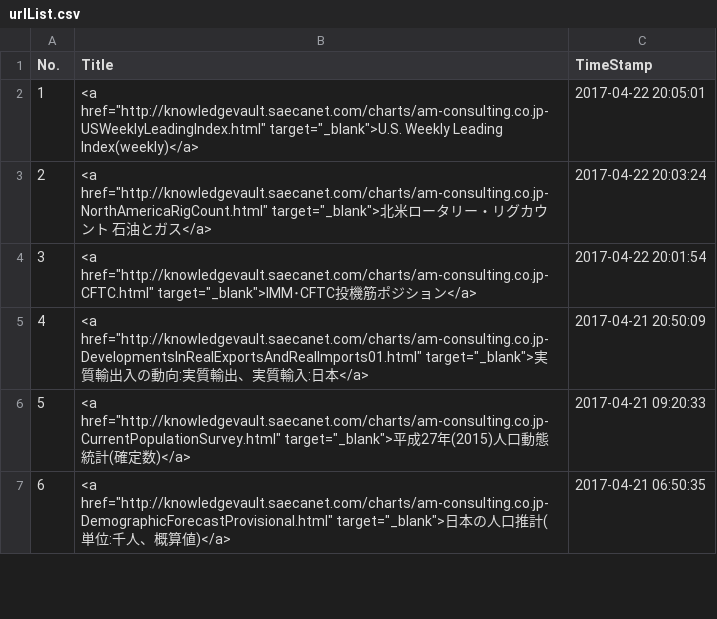
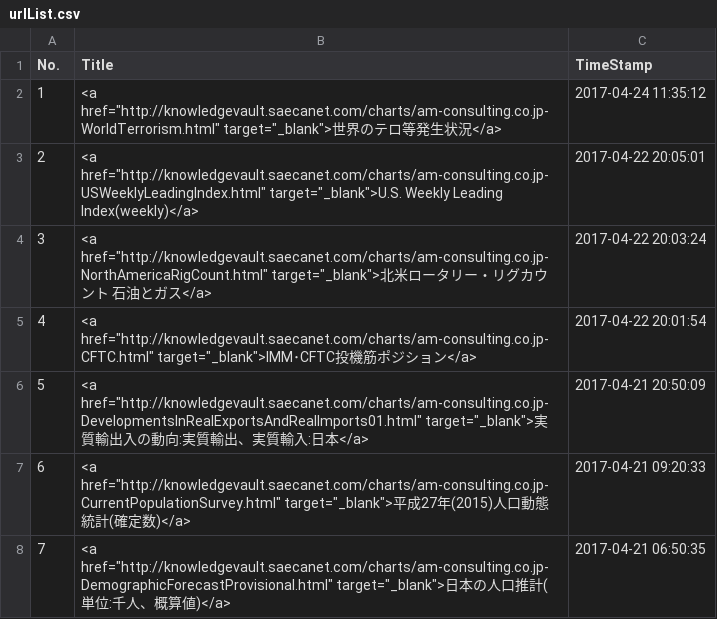
Before and after one commit to am-consulting/am-consulting.github.io, a CSV file: csv/urlList.csv, drawn as a sheet; only a part is shown; addresses are those after the commit; the diff names each change by its address in the sheet, - before the commit and + after, or states it on an @@ line.

```diff
--- a/csv/urlList.csv
+++ b/csv/urlList.csv
+row 2: 1 | <a href="http://knowledgevault.saecanet.com/charts/am-consulting.co.jp-WorldTerrorism.html" target="_blank">世界のテロ等発生状況</a> | 2017-04-24 11:35:12
@@ column A (No.) renumbered from row 3 down @@
```
Also changed, not shown: csv/knowledgevaultURL_List.csv.
